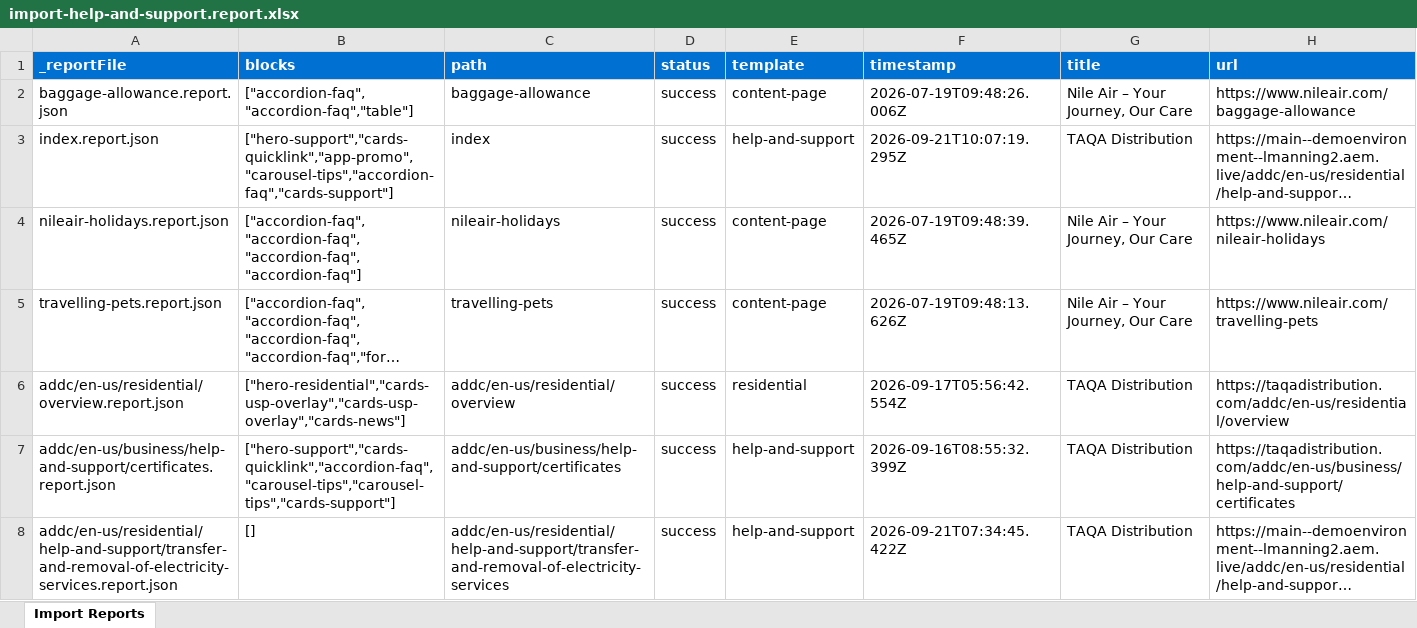
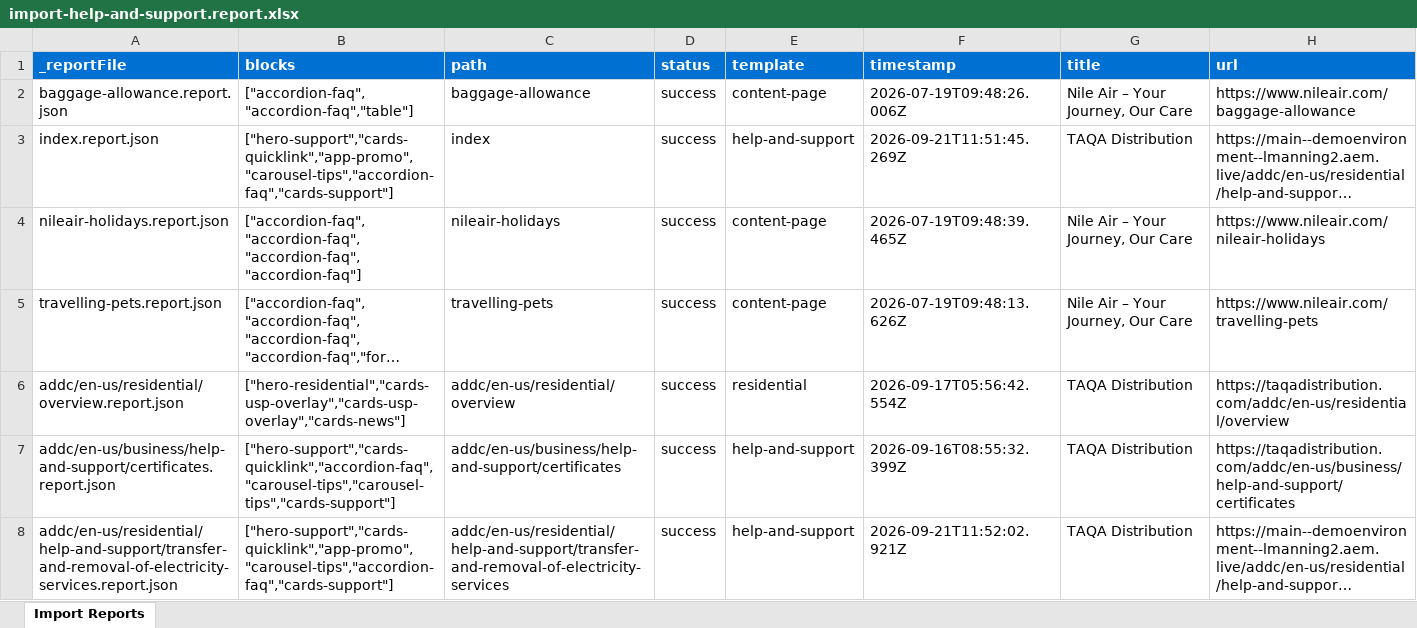
Before and after one commit to nshahwan/TAQA, an Excel workbook: tools/importer/reports/import-help-and-support.report.xlsx, sheet Import Reports, drawn as a sheet; long unchanged cells end in …; values as stored, in another font and other column widths than the file's, no borders; the diff names each change by its address in the sheet, - before the commit and + after, or states it on an @@ line.

```diff
--- a/tools/importer/reports/import-help-and-support.report.xlsx (sheet Import Reports)
+++ b/tools/importer/reports/import-help-and-support.report.xlsx (sheet Import Reports)
-F3 (timestamp): 2026-09-21T10:07:19.295Z
+F3 (timestamp): 2026-09-21T11:51:45.269Z
-B8 (blocks): []
+B8 (blocks): ["hero-support","cards-quicklink","app-promo","carousel-tips","accordion-faq","cards-support"]
-F8 (timestamp): 2026-09-21T07:34:45.422Z
+F8 (timestamp): 2026-09-21T11:52:02.921Z
```
Also changed, not shown: 2 other files.
